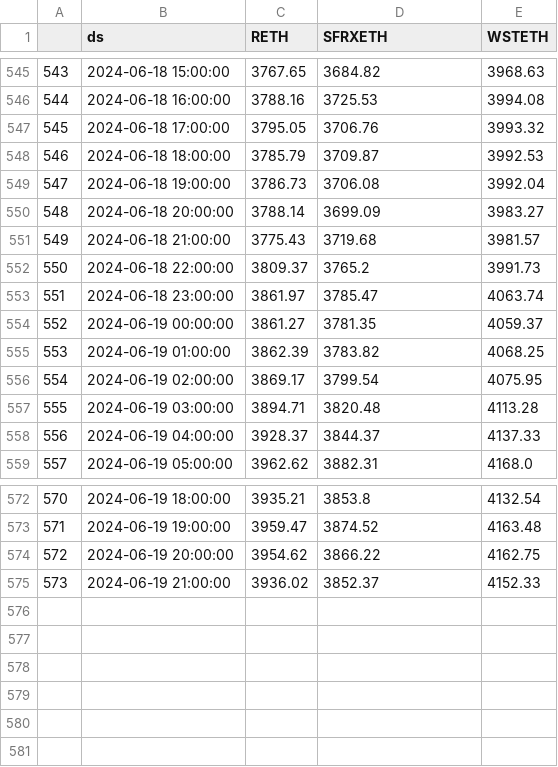
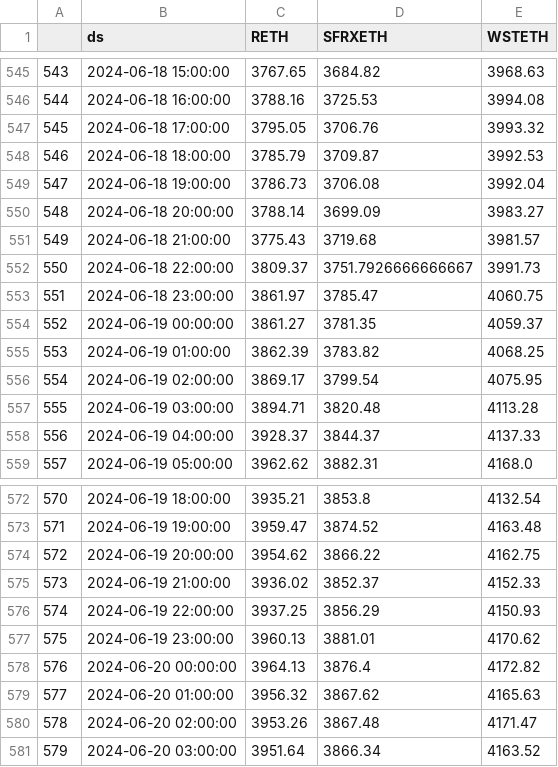
Before and after one commit to robo-advisor-lab/staked_eth_optimizer, a CSV file: data/flipside_price_data_cleaned.csv, drawn as a sheet; only a part is shown, gaps mark what is left out.

```diff
--- a/data/flipside_price_data_cleaned.csv
+++ b/data/flipside_price_data_cleaned.csv
@@ -551,4 +551,4 @@
 549,2024-06-18 21:00:00,3775.43,3719.68,3981.57
-550,2024-06-18 22:00:00,3809.37,3765.2,3991.73
-551,2024-06-18 23:00:00,3861.97,3785.47,4063.74
+550,2024-06-18 22:00:00,3809.37,3751.7926666666667,3991.73
+551,2024-06-18 23:00:00,3861.97,3785.47,4060.75
 552,2024-06-19 00:00:00,3861.27,3781.35,4059.37
@@ -575 +575,7 @@
 573,2024-06-19 21:00:00,3936.02,3852.37,4152.33
+574,2024-06-19 22:00:00,3937.25,3856.29,4150.93
+575,2024-06-19 23:00:00,3960.13,3881.01,4170.62
+576,2024-06-20 00:00:00,3964.13,3876.4,4172.82
+577,2024-06-20 01:00:00,3956.32,3867.62,4165.63
+578,2024-06-20 02:00:00,3953.26,3867.48,4171.47
+579,2024-06-20 03:00:00,3951.64,3866.34,4163.52
```
Also changed, not shown: data/flipside_price_data.csv, 36 other files.
